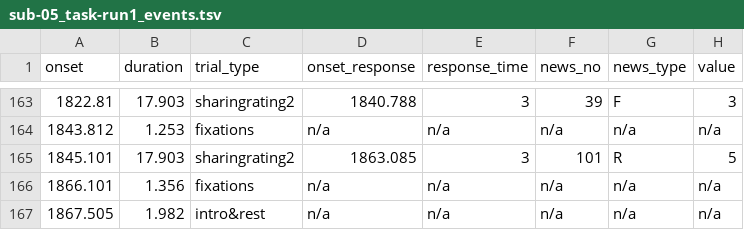
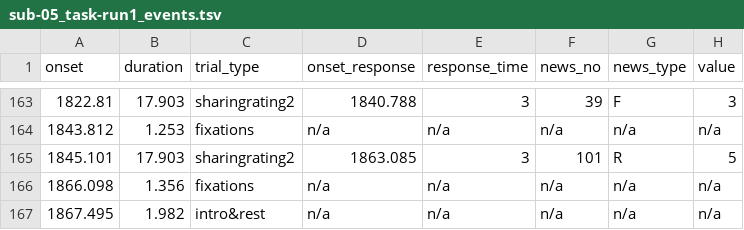
Before and after one commit to OpenNeuroDatasets/ds005875, a TSV file: sub-05/func/sub-05_task-run1_events.tsv, drawn as a sheet; only a part is shown, gaps mark what is left out.

Commit message:
[OpenNeuro] Recorded changes

```diff
--- a/sub-05/func/sub-05_task-run1_events.tsv
+++ b/sub-05/func/sub-05_task-run1_events.tsv
@@ -165,3 +165,3 @@ onset	duration	trial_type	onset_response	response_time	news_no	news_type	value
 1845.101	17.903	sharingrating2	1863.085	3	101	R	5
-1866.101	1.356	fixations	n/a	n/a	n/a	n/a	n/a
-1867.505	1.982	intro&rest	n/a	n/a	n/a	n/a	n/a
+1866.098	1.356	fixations	n/a	n/a	n/a	n/a	n/a
+1867.495	1.982	intro&rest	n/a	n/a	n/a	n/a	n/a
```
